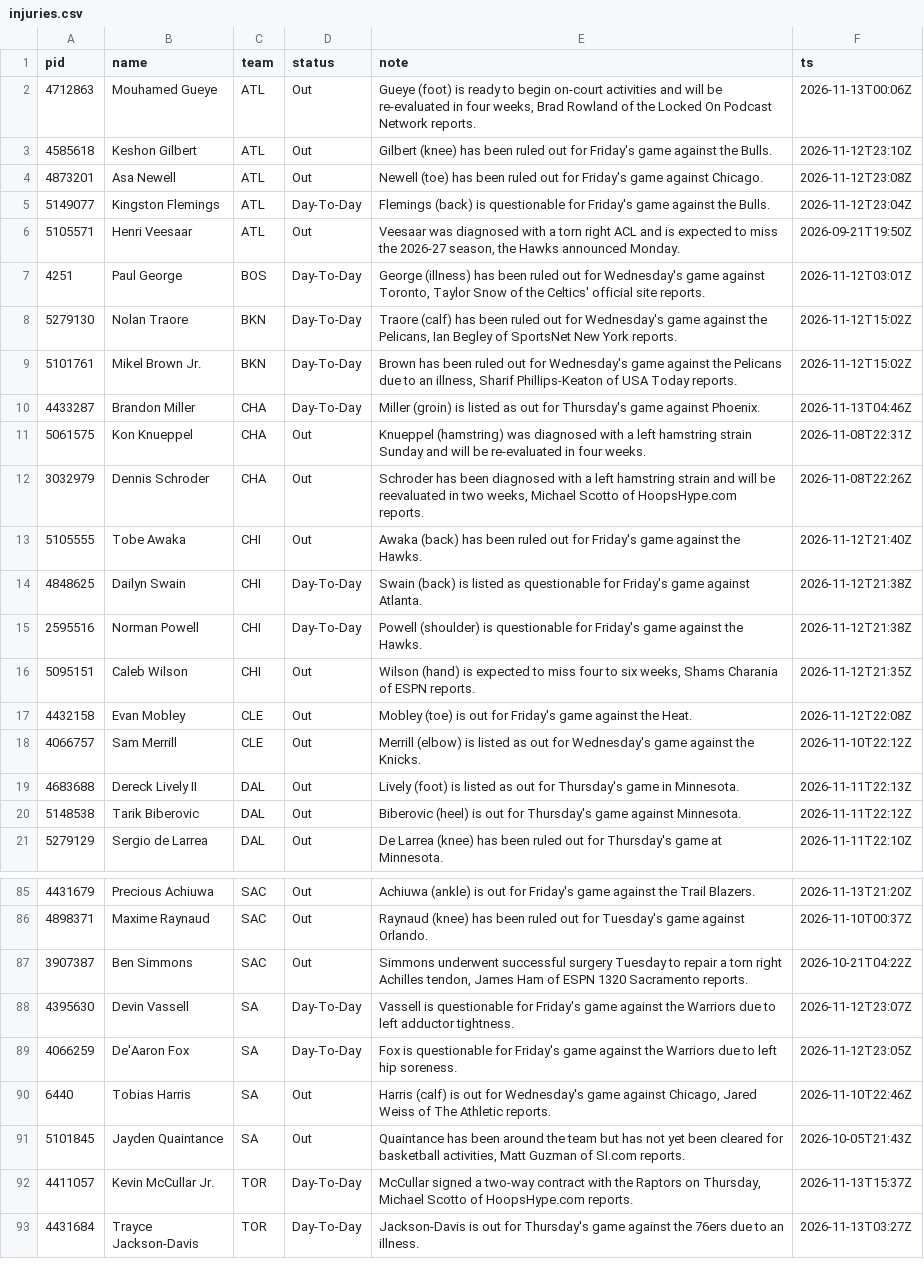
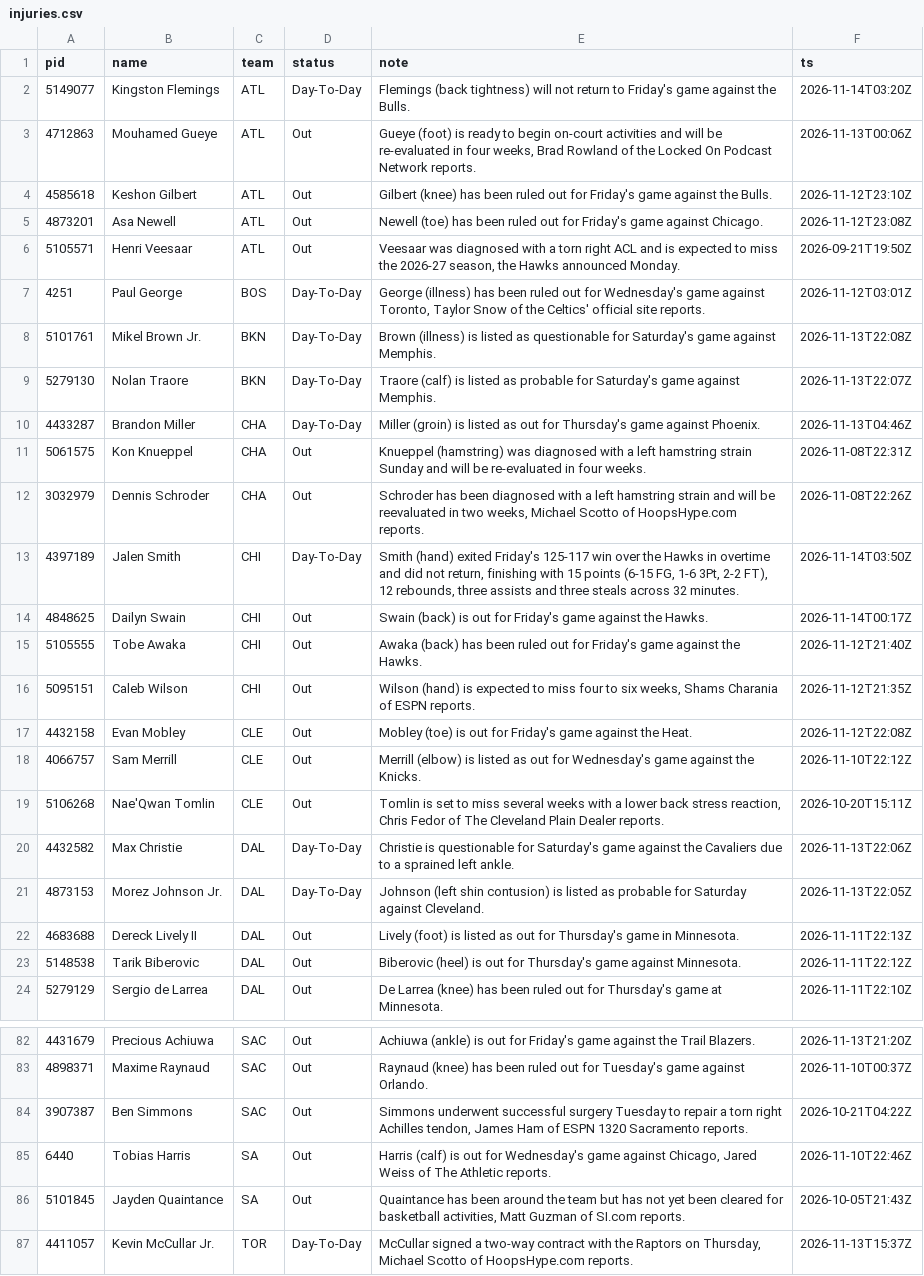
Before and after one commit to jlwin1995-alt/Bball, a CSV file: data/raw/injuries.csv, drawn as a sheet; only a part is shown, gaps mark what is left out; the shorter side is filled out with more unchanged rows; the diff covers the shown part only.

```diff
--- a/data/raw/injuries.csv
+++ b/data/raw/injuries.csv
@@ -1,2 +1,3 @@
 pid,name,team,status,note,ts
+5149077,Kingston Flemings,ATL,Day-To-Day,Flemings (back tightness) will not return to Friday's game against the Bulls.,2026-11-14T03:20Z
 4712863,Mouhamed Gueye,ATL,Out,"Gueye (foot) is ready to begin on-court activities and will be re-evaluated in four weeks, Brad Rowland of the Locked On Podcast Network reports.",2026-11-13T00:06Z
@@ -4,7 +5,6 @@ pid,name,team,status,note,ts
 4873201,Asa Newell,ATL,Out,Newell (toe) has been ruled out for Friday's game against Chicago.,2026-11-12T23:08Z
-5149077,Kingston Flemings,ATL,Day-To-Day,Flemings (back) is questionable for Friday's game against the Bulls.,2026-11-12T23:04Z
 5105571,Henri Veesaar,ATL,Out,"Veesaar was diagnosed with a torn right ACL and is expected to miss the 2026-27 season, the Hawks announced Monday.",2026-09-21T19:50Z
 4251,Paul George,BOS,Day-To-Day,"George (illness) has been ruled out for Wednesday's game against Toronto, Taylor Snow of the Celtics' official site reports.",2026-11-12T03:01Z
-5279130,Nolan Traore,BKN,Day-To-Day,"Traore (calf) has been ruled out for Wednesday's game against the Pelicans, Ian Begley of SportsNet New York reports.",2026-11-12T15:02Z
-5101761,Mikel Brown Jr.,BKN,Day-To-Day,"Brown has been ruled out for Wednesday's game against the Pelicans due to an illness, Sharif Phillips-Keaton of USA Today reports.",2026-11-12T15:02Z
+5101761,Mikel Brown Jr.,BKN,Day-To-Day,Brown (illness) is listed as questionable for Saturday's game against Memphis.,2026-11-13T22:08Z
+5279130,Nolan Traore,BKN,Day-To-Day,Traore (calf) is listed as probable for Saturday's game against Memphis.,2026-11-13T22:07Z
 4433287,Brandon Miller,CHA,Day-To-Day,Miller (groin) is listed as out for Thursday's game against Phoenix.,2026-11-13T04:46Z
@@ -12,5 +12,5 @@ pid,name,team,status,note,ts
 3032979,Dennis Schroder,CHA,Out,"Schroder has been diagnosed with a left hamstring strain and will be reevaluated in two weeks, Michael Scotto of HoopsHype.com reports.",2026-11-08T22:26Z
+4397189,Jalen Smith,CHI,Day-To-Day,"Smith (hand) exited Friday's 125-117 win over the Hawks in overtime and did not return, finishing with 15 points (6-15 FG, 1-6 3Pt, 2-2 FT), 12 rebounds, three assists and three steals across 32 minutes.",2026-11-14T03:50Z
+4848625,Dailyn Swain,CHI,Out,Swain (back) is out for Friday's game against the Hawks.,2026-11-14T00:17Z
 5105555,Tobe Awaka,CHI,Out,Awaka (back) has been ruled out for Friday's game against the Hawks.,2026-11-12T21:40Z
-4848625,Dailyn Swain,CHI,Day-To-Day,Swain (back) is listed as questionable for Friday's game against Atlanta.,2026-11-12T21:38Z
-2595516,Norman Powell,CHI,Day-To-Day,Powell (shoulder) is questionable for Friday's game against the Hawks.,2026-11-12T21:38Z
 5095151,Caleb Wilson,CHI,Out,"Wilson (hand) is expected to miss four to six weeks, Shams Charania of ESPN reports.",2026-11-12T21:35Z
@@ -18,2 +18,5 @@ pid,name,team,status,note,ts
 4066757,Sam Merrill,CLE,Out,Merrill (elbow) is listed as out for Wednesday's game against the Knicks.,2026-11-10T22:12Z
+5106268,Nae'Qwan Tomlin,CLE,Out,"Tomlin is set to miss several weeks with a lower back stress reaction, Chris Fedor of The Cleveland Plain Dealer reports.",2026-10-20T15:11Z
+4432582,Max Christie,DAL,Day-To-Day,Christie is questionable for Saturday's game against the Cavaliers due to a sprained left ankle.,2026-11-13T22:06Z
+4873153,Morez Johnson Jr.,DAL,Day-To-Day,Johnson (left shin contusion) is listed as probable for Saturday against Cleveland.,2026-11-13T22:05Z
 4683688,Dereck Lively II,DAL,Out,Lively (foot) is listed as out for Thursday's game in Minnesota.,2026-11-11T22:13Z
@@ -87,4 +84,2 @@ pid,name,team,status,note,ts
 3907387,Ben Simmons,SAC,Out,"Simmons underwent successful surgery Tuesday to repair a torn right Achilles tendon, James Ham of ESPN 1320 Sacramento reports.",2026-10-21T04:22Z
-4395630,Devin Vassell,SA,Day-To-Day,Vassell is questionable for Friday's game against the Warriors due to left adductor tightness.,2026-11-12T23:07Z
-4066259,De'Aaron Fox,SA,Day-To-Day,Fox is questionable for Friday's game against the Warriors due to left hip soreness.,2026-11-12T23:05Z
 6440,Tobias Harris,SA,Out,"Harris (calf) is out for Wednesday's game against Chicago, Jared Weiss of The Athletic reports.",2026-11-10T22:46Z
```
Also changed, not shown: 2 added rows, 7 removed rows and 8 edited cells elsewhere in this file, data/log/injury_log.csv, data/log/player_bias.csv, 53 other files.
